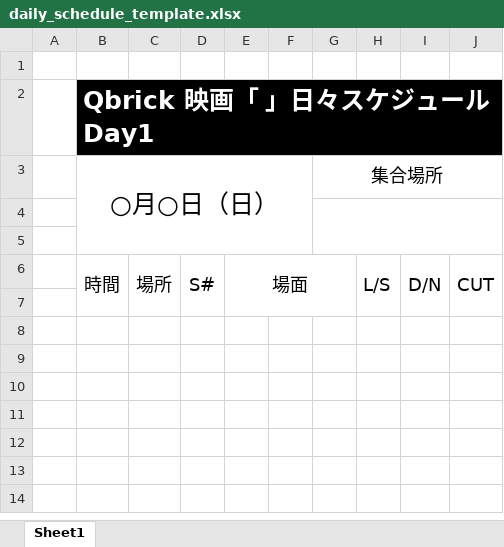
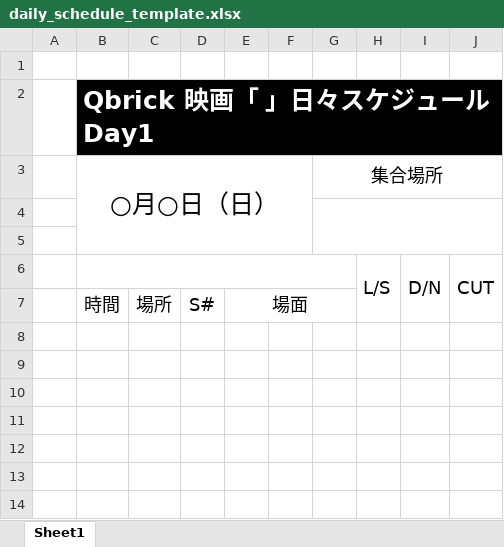
Before and after one commit to kirikiri-p/Qbrick_movie_admin, an Excel workbook: daily_schedule_template.xlsx, sheet Sheet1, drawn as a sheet; only a part is shown; values as stored, in another font and other column widths than the file's, no borders; charts and pictures not drawn; removed rows and columns are numbered as before the commit, all else as after; rows hold the shown columns only; the diff names each change by its address in the sheet, - before the commit and + after, or states it on an @@ line.

```diff
--- a/daily_schedule_template.xlsx (sheet Sheet1)
+++ b/daily_schedule_template.xlsx (sheet Sheet1)
-B6: 時間
+B6: (empty)
-B6:B7 merged
+B6:G6 merged
-C6: 場所
+C6: (empty)
-C6:C7 merged
-D6: S#
+D6: (empty)
-D6:D7 merged
-E6: 場面
+E6: (empty)
-E6:G7 merged
-row 7: (empty)
+row 7:  | 時間 | 場所 | S# | 場面
+E7:G7 merged
```
Also changed, not shown: charts or pictures, 18 other files.
